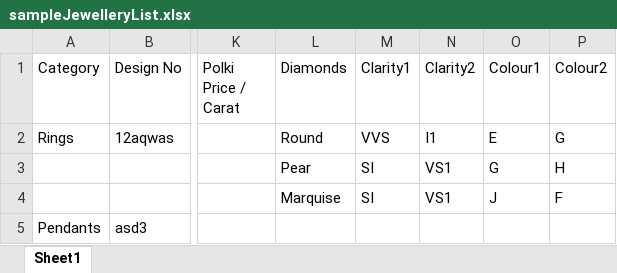
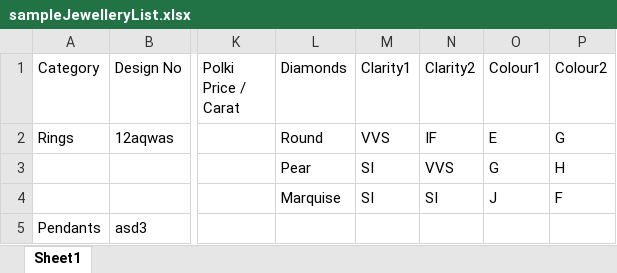
Before and after one commit to chandrika-patil-xelp/iftosi, an Excel workbook: sampleJewelleryList.xlsx, sheet Sheet1, drawn as a sheet; only a part is shown, gaps mark what is left out; values as stored, in another font and other column widths than the file's, no borders; table styles not drawn; the diff names each change by its address in the sheet, - before the commit and + after, or states it on an @@ line.

```diff
--- a/sampleJewelleryList.xlsx (sheet Sheet1)
+++ b/sampleJewelleryList.xlsx (sheet Sheet1)
-N2 (Clarity2): I1
+N2 (Clarity2): IF
-N3 (Clarity2): VS1
+N3 (Clarity2): VVS
-N4 (Clarity2): VS1
+N4 (Clarity2): SI
```
